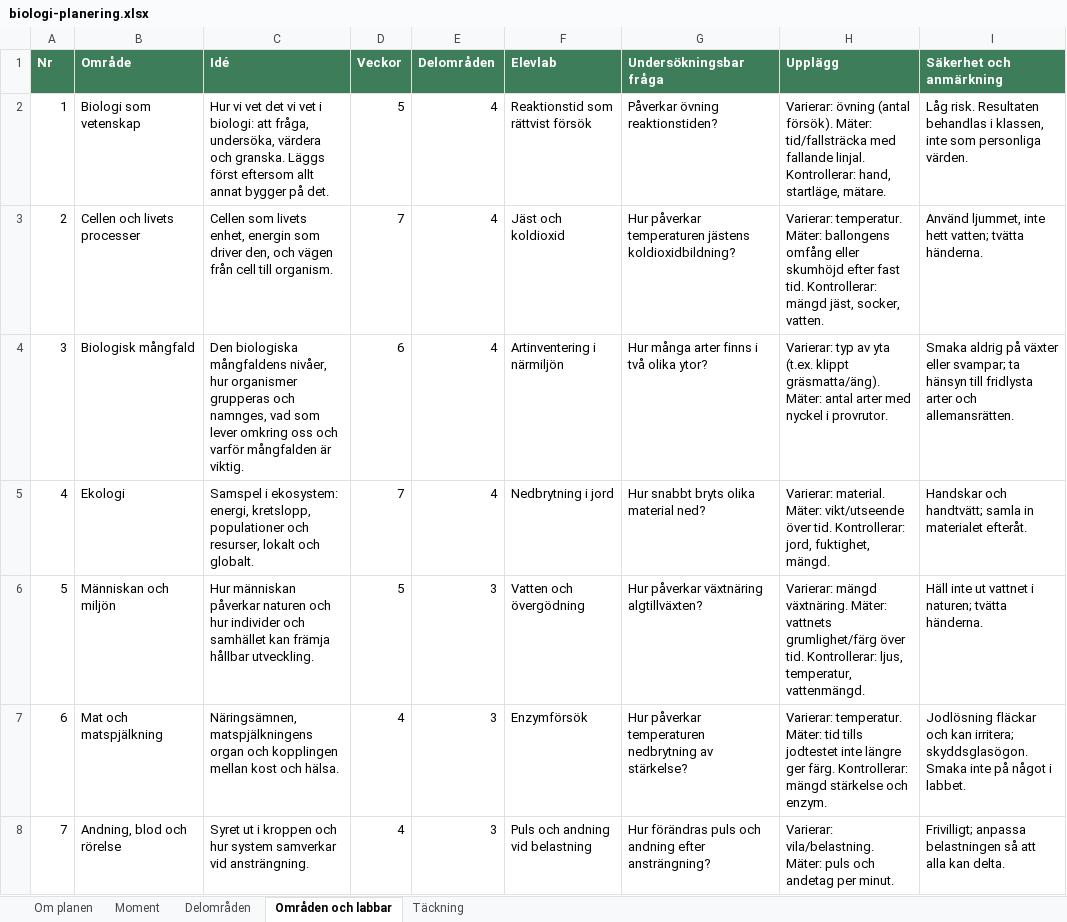
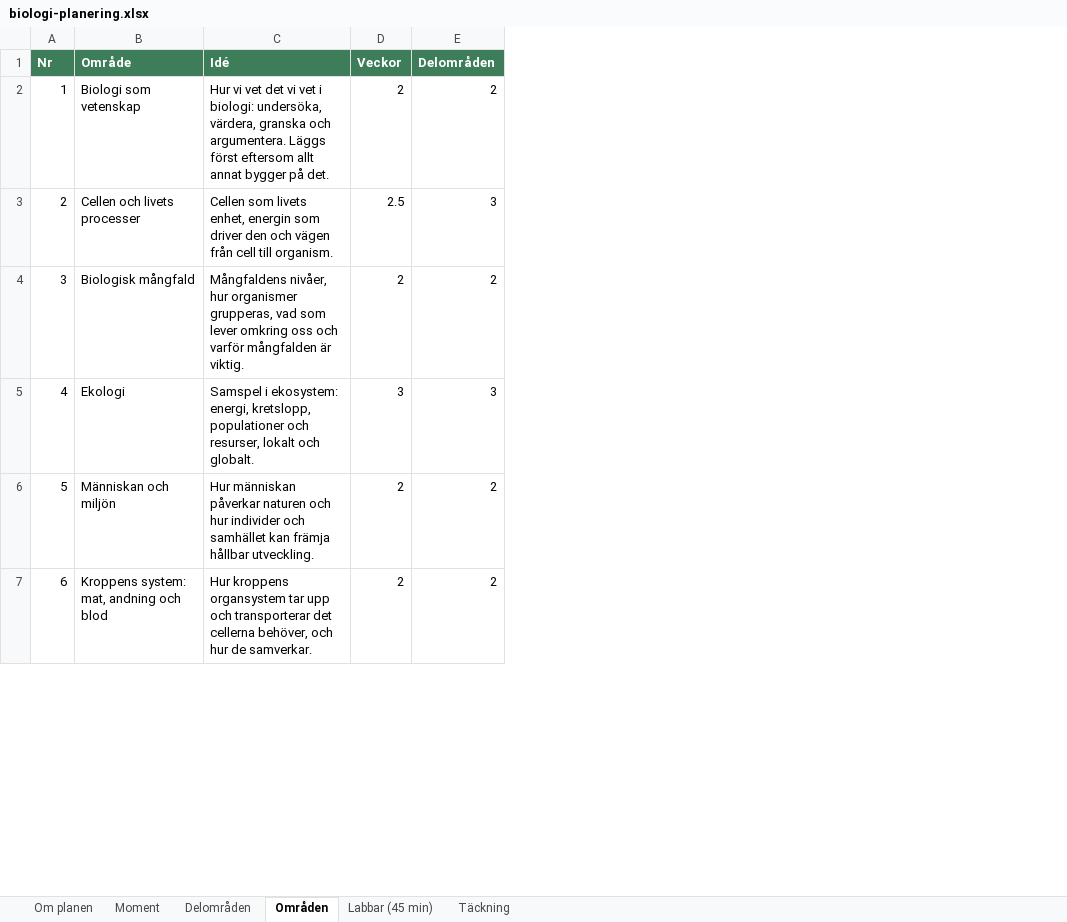
Before and after one commit to sweviktor95/pluggis, an Excel workbook: planering/biologi-planering.xlsx, sheet Områden, drawn as a sheet; only a part is shown; values as stored, in another font and other column widths than the file's, no borders; removed rows and columns are numbered as before the commit, all else as after; the diff covers the shown part only; the diff names each change by its address in the sheet, - before the commit and + after, or states it on an @@ line.

```diff
--- a/planering/biologi-planering.xlsx (sheet Områden)
+++ b/planering/biologi-planering.xlsx (sheet Områden)
-sheet tab: Områden och labbar
+sheet tab: Områden
+sheet tab: Labbar (45 min)
-column F (Elevlab), rows 2-6: Reaktionstid som rättvist försök | Jäst och koldioxid | Artinventering i närmiljön | Nedbrytning i jord | Vatten och övergödning
-column G (Undersökningsbar fråga), rows 2-6: Påverkar övning reaktionstiden? | Hur påverkar temperaturen jästens koldioxidbildning? | Hur många arter finns i två olika ytor? | Hur snabbt bryts olika material ned? | Hur påverkar växtnäring algtillväxten?
-column H (Upplägg), rows 2-6: Varierar: övning (antal försök). Mäter: tid/fallsträcka med fallande linjal. Kontrollerar: hand, startläge, mätare. | Varierar: temperatur. Mäter: ballongens omfång eller skumhöjd efter fast tid. Kontrollerar: mängd jäst, socker, vatten. | Varierar: typ av yta (t.ex. klippt gräsmatta/äng). Mäter: antal arter med nyckel i provrutor. | Varierar: material. Mäter: vikt/utseende över tid. Kontrollerar: jord, fuktighet, mängd. | Varierar: mängd växtnäring. Mäter: vattnets grumlighet/färg över tid. Kontrollerar: ljus, temperatur, vattenmängd.
-column I (Säkerhet och anmärkning), rows 2-6: Låg risk. Resultaten behandlas i klassen, inte som personliga värden. | Använd ljummet, inte hett vatten; tvätta händerna. | Smaka aldrig på växter eller svampar; ta hänsyn till fridlysta arter och allemansrätten. | Handskar och handtvätt; samla in materialet efteråt. | Häll inte ut vattnet i naturen; tvätta händerna.
-C2 (Idé): …i biologi: att fråga, undersöka, värdera och granska. Läggs först…
+C2 (Idé): …i biologi: undersöka, värdera, granska och argumentera. Läggs först…
-D2 (Veckor): 5
+D2 (Veckor): 2
-E2 (Delområden): 4
+E2 (Delområden): 2
-C3 (Idé): …som driver den, och vägen…
+C3 (Idé): …som driver den och vägen…
-D3 (Veckor): 7
+D3 (Veckor): 2.5
-E3 (Delområden): 4
+E3 (Delområden): 3
-C4 (Idé): Den biologiska mångfaldens nivåer, hur organismer grupperas och namnges, vad som…
+C4 (Idé): Mångfaldens nivåer, hur organismer grupperas, vad som…
-D4 (Veckor): 6
+D4 (Veckor): 2
-E4 (Delområden): 4
+E4 (Delområden): 2
-D5 (Veckor): 7
+D5 (Veckor): 3
-E5 (Delområden): 4
+E5 (Delområden): 3
-D6 (Veckor): 5
+D6 (Veckor): 2
-E6 (Delområden): 3
+E6 (Delområden): 2
-row 7: 6 | Mat och matspjälkning | Näringsämnen, matspjälkningens organ och kopplingen mellan kost och hälsa. | 4 | 3 | Enzymförsök | Hur påverkar temperaturen nedbrytning av stärkelse? | Varierar: temperatur. Mäter: tid tills jodtestet inte längre ger färg. Kontrollerar: mängd stärkelse och enzym. | Jodlösning fläckar och kan irritera; skyddsglasögon. Smaka inte på något i labbet.
-row 8: 7 | Andning, blod och rörelse | Syret ut i kroppen och hur system samverkar vid ansträngning. | 4 | 3 | Puls och andning vid belastning | Hur förändras puls och andning efter ansträngning? | Varierar: vila/belastning. Mäter: puls och andetag per minut. | Frivilligt; anpassa belastningen så att alla kan delta.
+row 7: 6 | Kroppens system: mat, andning och blod | Hur kroppens organsystem tar upp och transporterar det cellerna behöver, och hur de samverkar. | 2 | 2
```
Also changed, not shown: 1 added row, 2 removed rows, 13 edited cells and row numbers in column A elsewhere in this sheet, sheet Moment, sheet Delområden, sheet Täckning, sheet Om planen, 3 other files.
